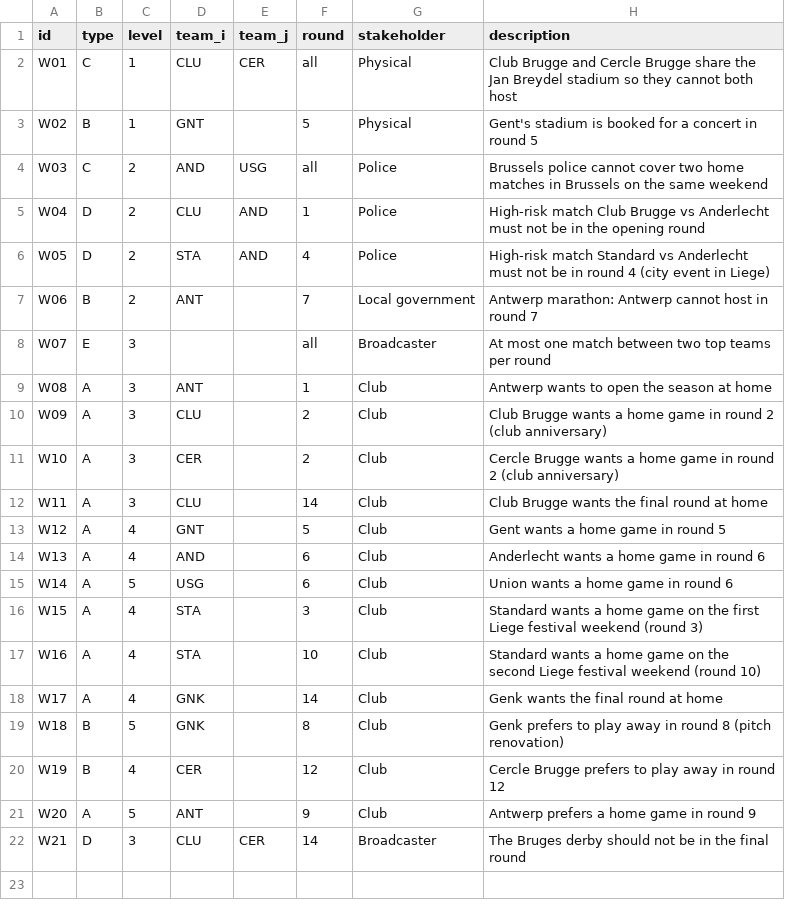
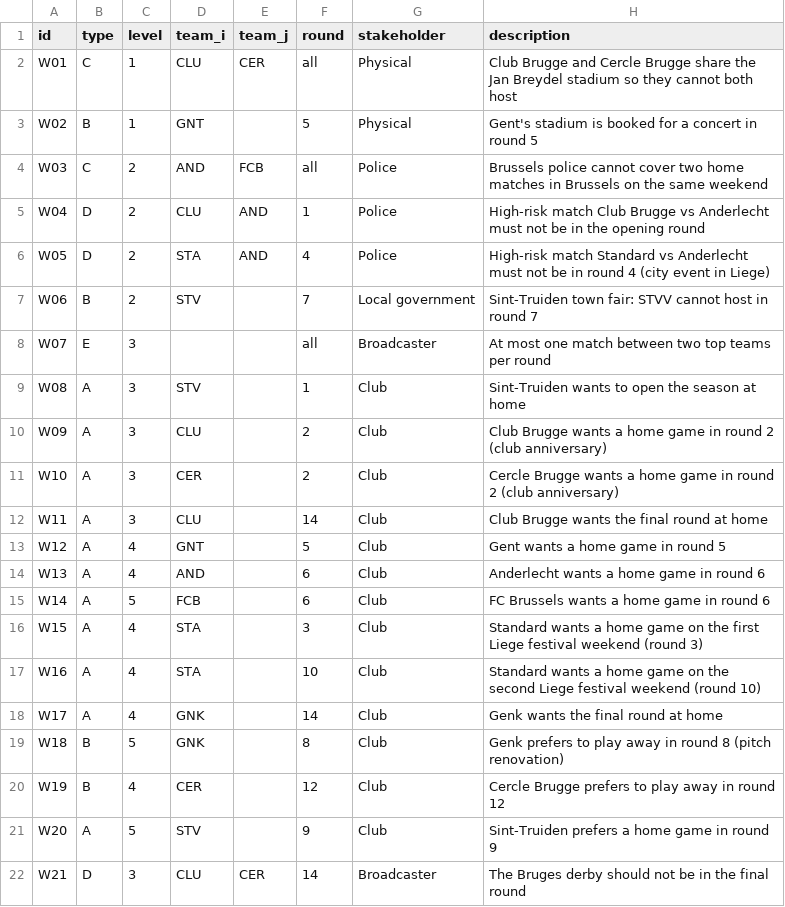
Before and after one commit to nkesericieu2025-arch/Jupyter-League-Fixture-Scheduling-, a CSV file: belgian_league/data/wishes_usecase.csv, drawn as a sheet.

```diff
--- a/belgian_league/data/wishes_usecase.csv
+++ b/belgian_league/data/wishes_usecase.csv
@@ -3,8 +3,8 @@ W01,C,1,CLU,CER,all,Physical,Club Brugge and Cercle Brugge share the Jan Breydel
 W02,B,1,GNT,,5,Physical,Gent's stadium is booked for a concert in round 5
-W03,C,2,AND,USG,all,Police,Brussels police cannot cover two home matches in Brussels on the same weekend
+W03,C,2,AND,FCB,all,Police,Brussels police cannot cover two home matches in Brussels on the same weekend
 W04,D,2,CLU,AND,1,Police,High-risk match Club Brugge vs Anderlecht must not be in the opening round
 W05,D,2,STA,AND,4,Police,High-risk match Standard vs Anderlecht must not be in round 4 (city event in Liege)
-W06,B,2,ANT,,7,Local government,Antwerp marathon: Antwerp cannot host in round 7
+W06,B,2,STV,,7,Local government,Sint-Truiden town fair: STVV cannot host in round 7
 W07,E,3,,,all,Broadcaster,At most one match between two top teams per round
-W08,A,3,ANT,,1,Club,Antwerp wants to open the season at home
+W08,A,3,STV,,1,Club,Sint-Truiden wants to open the season at home
 W09,A,3,CLU,,2,Club,Club Brugge wants a home game in round 2 (club anniversary)
@@ -14,3 +14,3 @@ W12,A,4,GNT,,5,Club,Gent wants a home game in round 5
 W13,A,4,AND,,6,Club,Anderlecht wants a home game in round 6
-W14,A,5,USG,,6,Club,Union wants a home game in round 6
+W14,A,5,FCB,,6,Club,FC Brussels wants a home game in round 6
 W15,A,4,STA,,3,Club,Standard wants a home game on the first Liege festival weekend (round 3)
@@ -20,3 +20,3 @@ W18,B,5,GNK,,8,Club,Genk prefers to play away in round 8 (pitch renovation)
 W19,B,4,CER,,12,Club,Cercle Brugge prefers to play away in round 12
-W20,A,5,ANT,,9,Club,Antwerp prefers a home game in round 9
+W20,A,5,STV,,9,Club,Sint-Truiden prefers a home game in round 9
 W21,D,3,CLU,CER,14,Broadcaster,The Bruges derby should not be in the final round
```
Also changed, not shown: belgian_league/data/teams.csv, belgian_league/results/usecase_schedule.csv, 21 other files.
